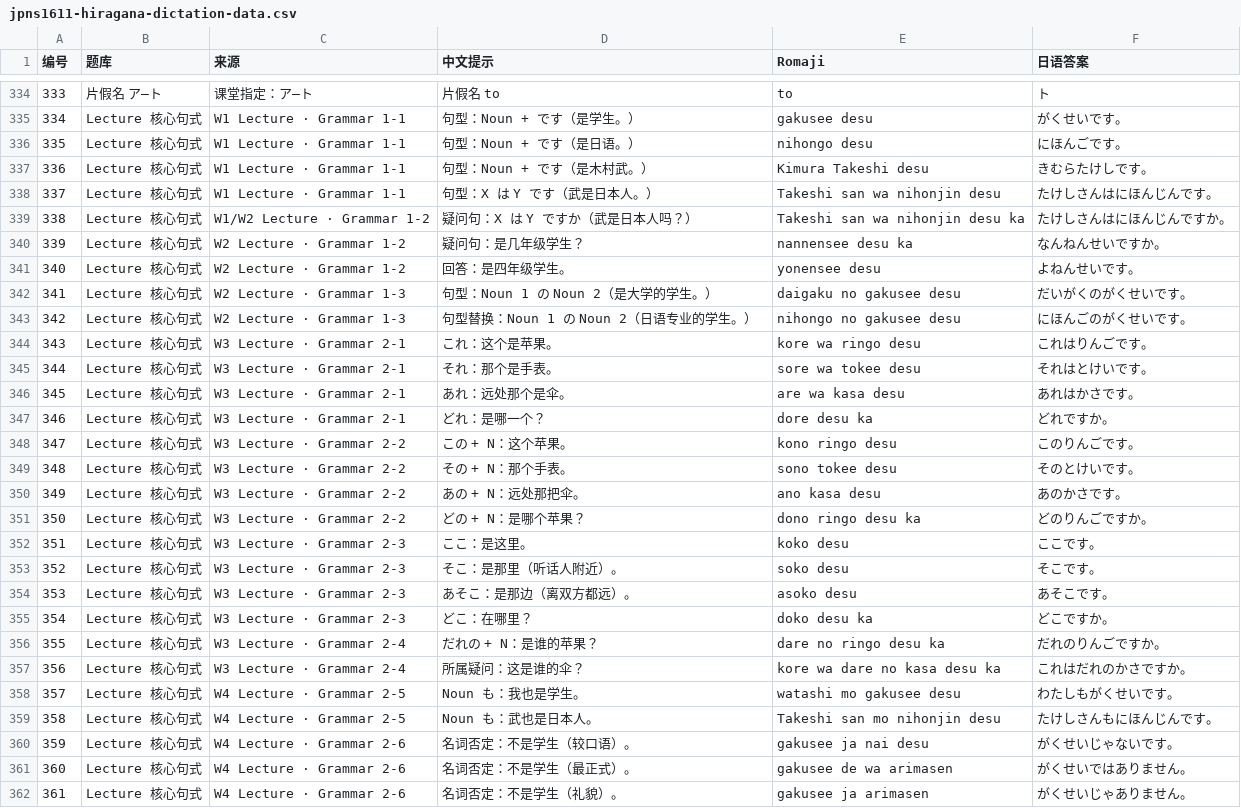
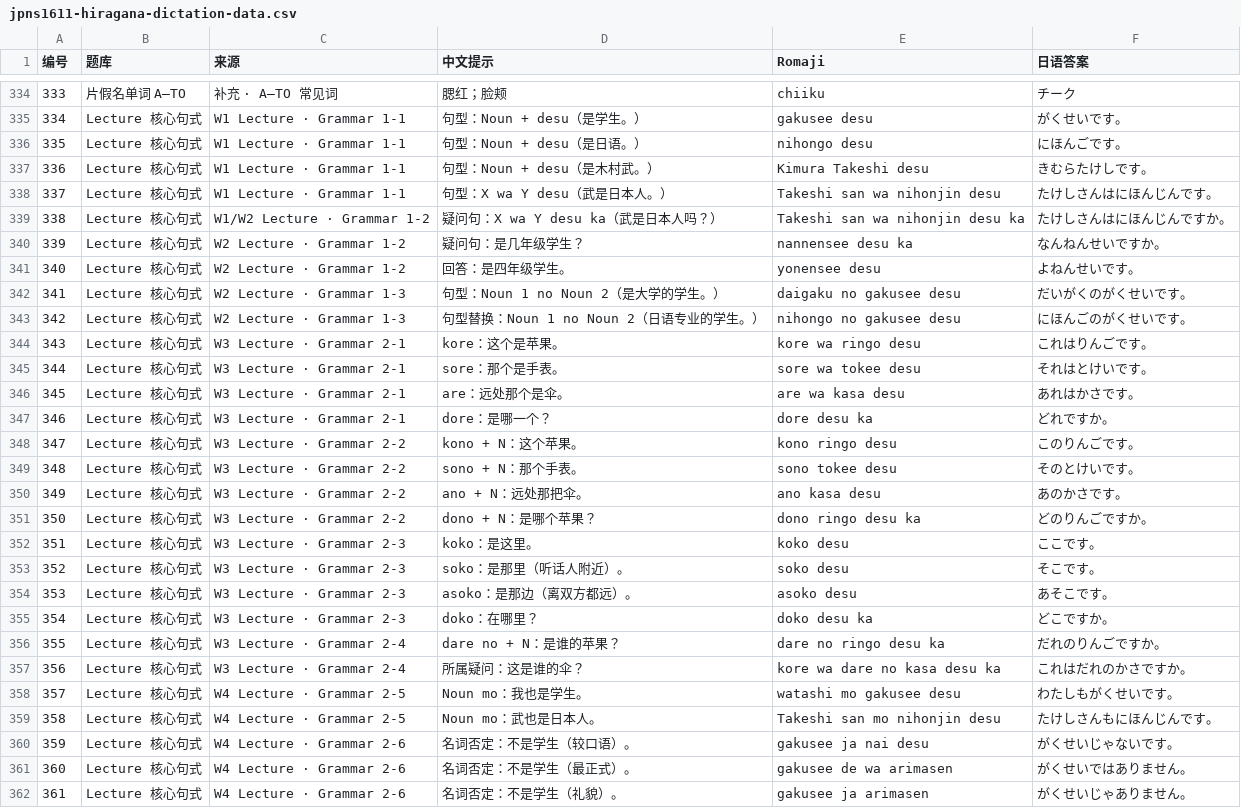
Before and after one commit to JingzeSun/JPNS-1611-DictationApp, a CSV file: jpns1611-hiragana-dictation-data.csv, drawn as a sheet; only a part is shown, gaps mark what is left out; the diff covers the shown part only.

```diff
--- a/jpns1611-hiragana-dictation-data.csv
+++ b/jpns1611-hiragana-dictation-data.csv
@@ -334,27 +334,27 @@
-"333","片假名 ア–ト","课堂指定：ア–ト","片假名 to","to","ト"
-"334","Lecture 核心句式","W1 Lecture · Grammar 1-1","句型：Noun + です（是学生。）","gakusee desu","がくせいです。"
-"335","Lecture 核心句式","W1 Lecture · Grammar 1-1","句型：Noun + です（是日语。）","nihongo desu","にほんごです。"
-"336","Lecture 核心句式","W1 Lecture · Grammar 1-1","句型：Noun + です（是木村武。）","Kimura Takeshi desu","きむらたけしです。"
-"337","Lecture 核心句式","W1 Lecture · Grammar 1-1","句型：X は Y です（武是日本人。）","Takeshi san wa nihonjin desu","たけしさんはにほんじんです。"
-"338","Lecture 核心句式","W1/W2 Lecture · Grammar 1-2","疑问句：X は Y ですか（武是日本人吗？）","Takeshi san wa nihonjin desu ka","たけしさんはにほんじんですか。"
+"333","片假名单词 A–TO","补充 · A–TO 常见词","腮红；脸颊","chiiku","チーク"
+"334","Lecture 核心句式","W1 Lecture · Grammar 1-1","句型：Noun + desu（是学生。）","gakusee desu","がくせいです。"
+"335","Lecture 核心句式","W1 Lecture · Grammar 1-1","句型：Noun + desu（是日语。）","nihongo desu","にほんごです。"
+"336","Lecture 核心句式","W1 Lecture · Grammar 1-1","句型：Noun + desu（是木村武。）","Kimura Takeshi desu","きむらたけしです。"
+"337","Lecture 核心句式","W1 Lecture · Grammar 1-1","句型：X wa Y desu（武是日本人。）","Takeshi san wa nihonjin desu","たけしさんはにほんじんです。"
+"338","Lecture 核心句式","W1/W2 Lecture · Grammar 1-2","疑问句：X wa Y desu ka（武是日本人吗？）","Takeshi san wa nihonjin desu ka","たけしさんはにほんじんですか。"
 "339","Lecture 核心句式","W2 Lecture · Grammar 1-2","疑问句：是几年级学生？","nannensee desu ka","なんねんせいですか。"
 "340","Lecture 核心句式","W2 Lecture · Grammar 1-2","回答：是四年级学生。","yonensee desu","よねんせいです。"
-"341","Lecture 核心句式","W2 Lecture · Grammar 1-3","句型：Noun 1 の Noun 2（是大学的学生。）","daigaku no gakusee desu","だいがくのがくせいです。"
-"342","Lecture 核心句式","W2 Lecture · Grammar 1-3","句型替换：Noun 1 の Noun 2（日语专业的学生。）","nihongo no gakusee desu","にほんごのがくせいです。"
-"343","Lecture 核心句式","W3 Lecture · Grammar 2-1","これ：这个是苹果。","kore wa ringo desu","これはりんごです。"
-"344","Lecture 核心句式","W3 Lecture · Grammar 2-1","それ：那个是手表。","sore wa tokee desu","それはとけいです。"
-"345","Lecture 核心句式","W3 Lecture · Grammar 2-1","あれ：远处那个是伞。","are wa kasa desu","あれはかさです。"
-"346","Lecture 核心句式","W3 Lecture · Grammar 2-1","どれ：是哪一个？","dore desu ka","どれですか。"
-"347","Lecture 核心句式","W3 Lecture · Grammar 2-2","この + N：这个苹果。","kono ringo desu","このりんごです。"
-"348","Lecture 核心句式","W3 Lecture · Grammar 2-2","その + N：那个手表。","sono tokee desu","そのとけいです。"
-"349","Lecture 核心句式","W3 Lecture · Grammar 2-2","あの + N：远处那把伞。","ano kasa desu","あのかさです。"
-"350","Lecture 核心句式","W3 Lecture · Grammar 2-2","どの + N：是哪个苹果？","dono ringo desu ka","どのりんごですか。"
-"351","Lecture 核心句式","W3 Lecture · Grammar 2-3","ここ：是这里。","koko desu","ここです。"
-"352","Lecture 核心句式","W3 Lecture · Grammar 2-3","そこ：是那里（听话人附近）。","soko desu","そこです。"
-"353","Lecture 核心句式","W3 Lecture · Grammar 2-3","あそこ：是那边（离双方都远）。","asoko desu","あそこです。"
-"354","Lecture 核心句式","W3 Lecture · Grammar 2-3","どこ：在哪里？","doko desu ka","どこですか。"
-"355","Lecture 核心句式","W3 Lecture · Grammar 2-4","だれの + N：是谁的苹果？","dare no ringo desu ka","だれのりんごですか。"
+"341","Lecture 核心句式","W2 Lecture · Grammar 1-3","句型：Noun 1 no Noun 2（是大学的学生。）","daigaku no gakusee desu","だいがくのがくせいです。"
+"342","Lecture 核心句式","W2 Lecture · Grammar 1-3","句型替换：Noun 1 no Noun 2（日语专业的学生。）","nihongo no gakusee desu","にほんごのがくせいです。"
+"343","Lecture 核心句式","W3 Lecture · Grammar 2-1","kore：这个是苹果。","kore wa ringo desu","これはりんごです。"
+"344","Lecture 核心句式","W3 Lecture · Grammar 2-1","sore：那个是手表。","sore wa tokee desu","それはとけいです。"
+"345","Lecture 核心句式","W3 Lecture · Grammar 2-1","are：远处那个是伞。","are wa kasa desu","あれはかさです。"
+"346","Lecture 核心句式","W3 Lecture · Grammar 2-1","dore：是哪一个？","dore desu ka","どれですか。"
+"347","Lecture 核心句式","W3 Lecture · Grammar 2-2","kono + N：这个苹果。","kono ringo desu","このりんごです。"
+"348","Lecture 核心句式","W3 Lecture · Grammar 2-2","sono + N：那个手表。","sono tokee desu","そのとけいです。"
+"349","Lecture 核心句式","W3 Lecture · Grammar 2-2","ano + N：远处那把伞。","ano kasa desu","あのかさです。"
+"350","Lecture 核心句式","W3 Lecture · Grammar 2-2","dono + N：是哪个苹果？","dono ringo desu ka","どのりんごですか。"
+"351","Lecture 核心句式","W3 Lecture · Grammar 2-3","koko：是这里。","koko desu","ここです。"
+"352","Lecture 核心句式","W3 Lecture · Grammar 2-3","soko：是那里（听话人附近）。","soko desu","そこです。"
+"353","Lecture 核心句式","W3 Lecture · Grammar 2-3","asoko：是那边（离双方都远）。","asoko desu","あそこです。"
+"354","Lecture 核心句式","W3 Lecture · Grammar 2-3","doko：在哪里？","doko desu ka","どこですか。"
+"355","Lecture 核心句式","W3 Lecture · Grammar 2-4","dare no + N：是谁的苹果？","dare no ringo desu ka","だれのりんごですか。"
 "356","Lecture 核心句式","W3 Lecture · Grammar 2-4","所属疑问：这是谁的伞？","kore wa dare no kasa desu ka","これはだれのかさですか。"
-"357","Lecture 核心句式","W4 Lecture · Grammar 2-5","Noun も：我也是学生。","watashi mo gakusee desu","わたしもがくせいです。"
-"358","Lecture 核心句式","W4 Lecture · Grammar 2-5","Noun も：武也是日本人。","Takeshi san mo nihonjin desu","たけしさんもにほんじんです。"
+"357","Lecture 核心句式","W4 Lecture · Grammar 2-5","Noun mo：我也是学生。","watashi mo gakusee desu","わたしもがくせいです。"
+"358","Lecture 核心句式","W4 Lecture · Grammar 2-5","Noun mo：武也是日本人。","Takeshi san mo nihonjin desu","たけしさんもにほんじんです。"
 "359","Lecture 核心句式","W4 Lecture · Grammar 2-6","名词否定：不是学生（较口语）。","gakusee ja nai desu","がくせいじゃないです。"
```
Also changed, not shown: 113 edited cells elsewhere in this file, 7 other files.
